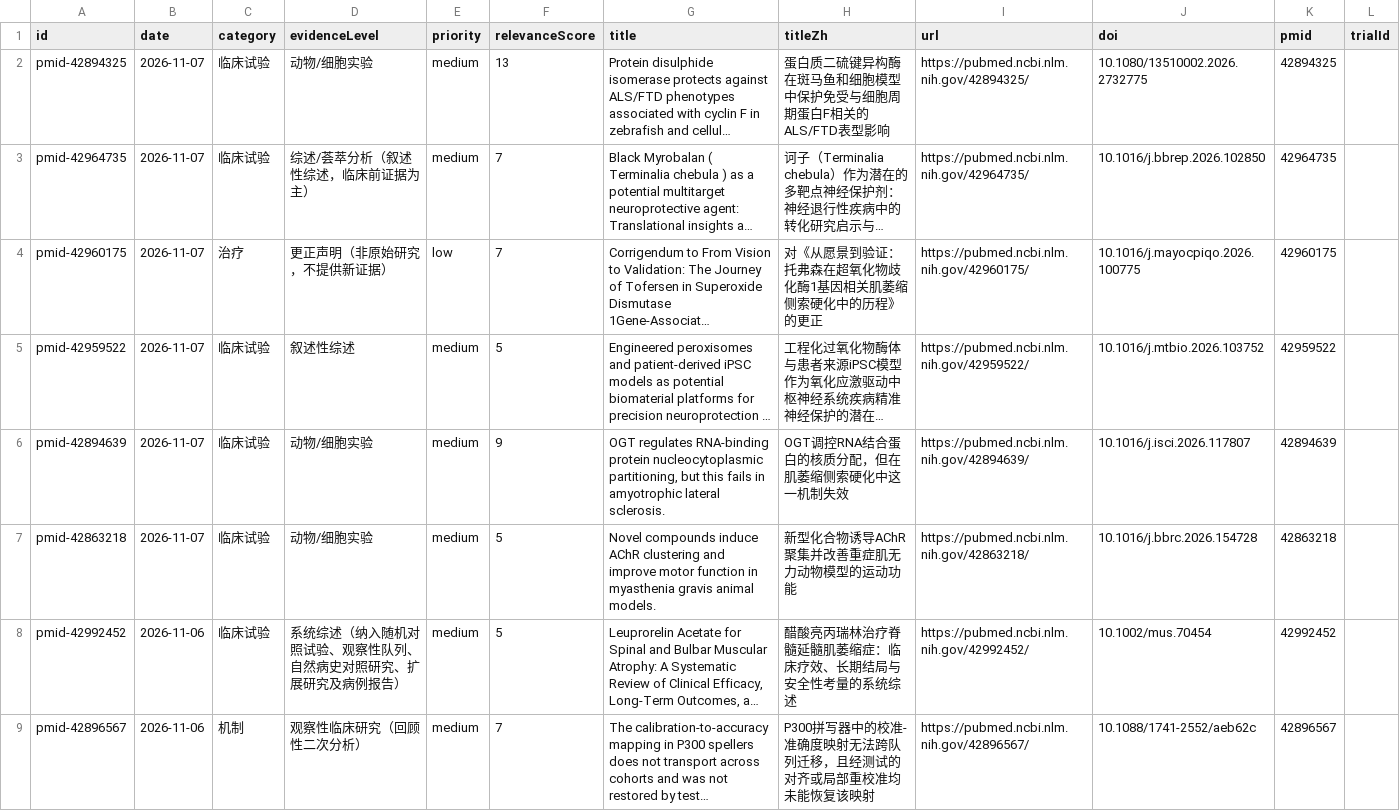
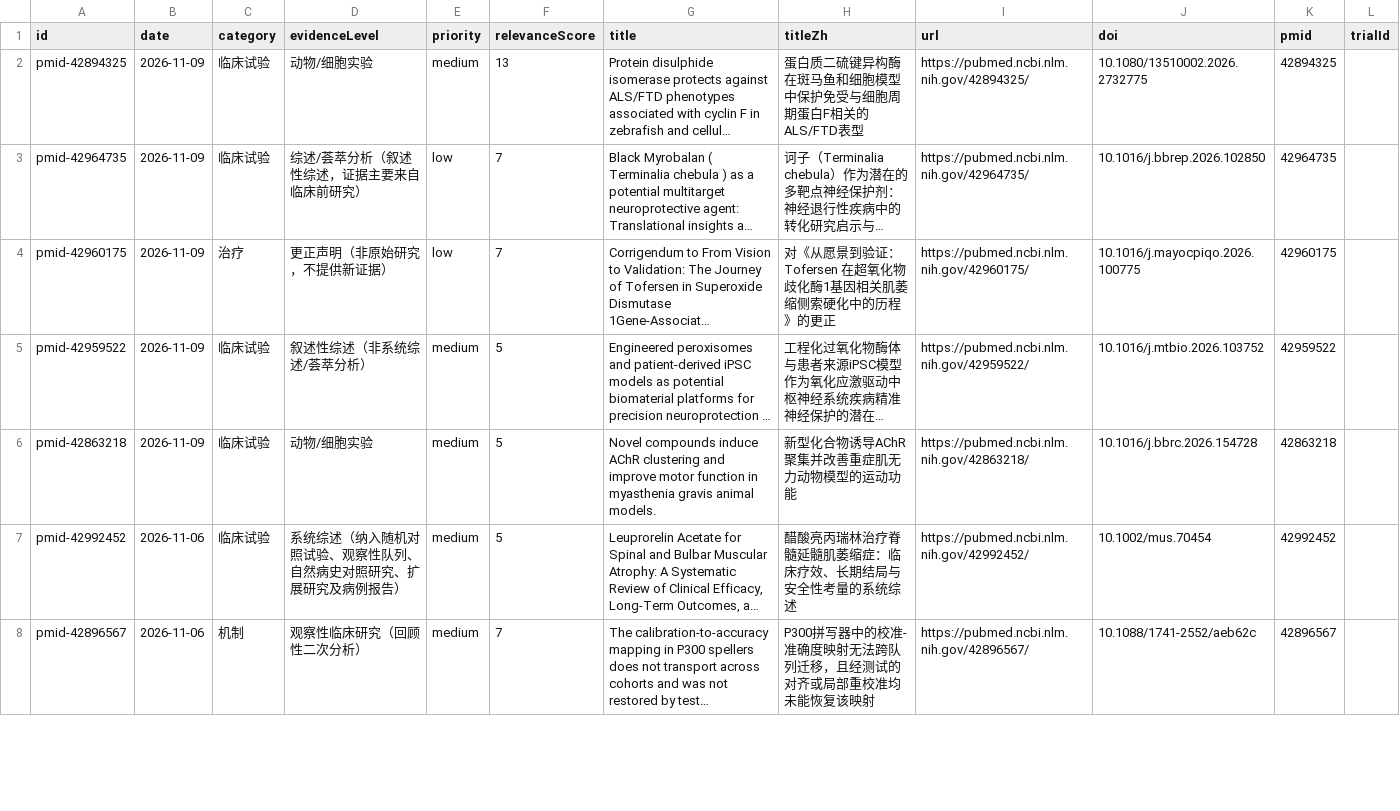
Before and after one commit to DY-bucm/als-research-site, a CSV file: exports/items.csv, drawn as a sheet; only a part is shown; long unchanged cells end in …; removed rows and columns are numbered as before the commit, all else as after; the diff covers the shown part only; the diff names each change by its address in the sheet, - before the commit and + after, or states it on an @@ line.

```diff
--- a/exports/items.csv
+++ b/exports/items.csv
-B2:B5 (date): 2026-11-07
+B2:B5 (date): 2026-11-09
-H2 (titleZh): 蛋白质二硫键异构酶在斑马鱼和细胞模型中保护免受与细胞周期蛋白F相关的ALS/FTD表型影响
+H2 (titleZh): 蛋白质二硫键异构酶在斑马鱼和细胞模型中保护免受与细胞周期蛋白F相关的ALS/FTD表型
-D3 (evidenceLevel): 综述/荟萃分析（叙述性综述，临床前证据为主）
+D3 (evidenceLevel): 综述/荟萃分析（叙述性综述，证据主要来自临床前研究）
-E3 (priority): medium
+E3 (priority): low
-H4 (titleZh): 对《从愿景到验证：托弗森在超氧化物歧化酶1基因相关肌萎缩侧索硬化中的历程》的更正
+H4 (titleZh): 对《从愿景到验证：Tofersen 在超氧化物歧化酶1基因相关肌萎缩侧索硬化中的历程》的更正
-D5 (evidenceLevel): 叙述性综述
+D5 (evidenceLevel): 叙述性综述（非系统综述/荟萃分析）
-row 6: pmid-42894639 | 2026-11-07 | 临床试验 | 动物/细胞实验 | medium | 9 | OGT regulates RNA-binding protein nucleocytoplasmic partitioning, but this fails in amyotrophic lateral sclerosis. | OGT调控RNA结合蛋白的核质分配，但在肌萎缩侧索硬化中这一机制失效 | https://pubmed.ncbi.nlm.nih.gov/42894639/ | 10.1016/j.isci.2026.117807 | 42894639
-B6 (date): 2026-11-07
+B6 (date): 2026-11-09
```
Also changed, not shown: 1 added row and 15 edited cells elsewhere in this file, 10 other files.
